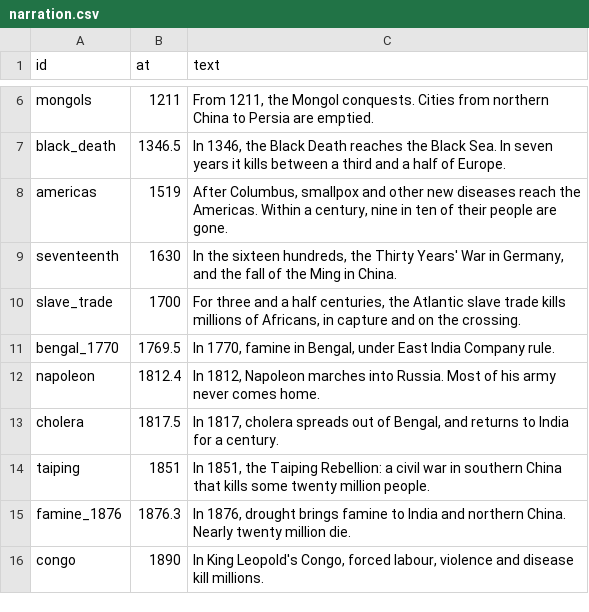
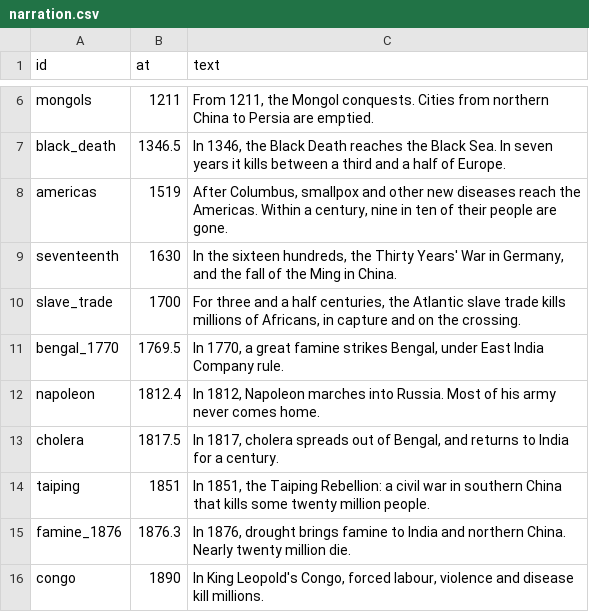
Before and after one commit to drburke-droid/nhl-sog-predictor, a CSV file: mortality_sand/inputs/narration.csv, drawn as a sheet; only a part is shown, gaps mark what is left out.

```diff
--- a/mortality_sand/inputs/narration.csv
+++ b/mortality_sand/inputs/narration.csv
@@ -10,3 +10,3 @@ seventeenth,1630,"In the sixteen hundreds, the Thirty Years' War in Germany, and
 slave_trade,1700,"For three and a half centuries, the Atlantic slave trade kills millions of Africans, in capture and on the crossing."
-bengal_1770,1769.5,"In 1770, famine in Bengal, under East India Company rule."
+bengal_1770,1769.5,"In 1770, a great famine strikes Bengal, under East India Company rule."
 napoleon,1812.4,"In 1812, Napoleon marches into Russia. Most of his army never comes home."
```
Also changed, not shown: 2 other files.
